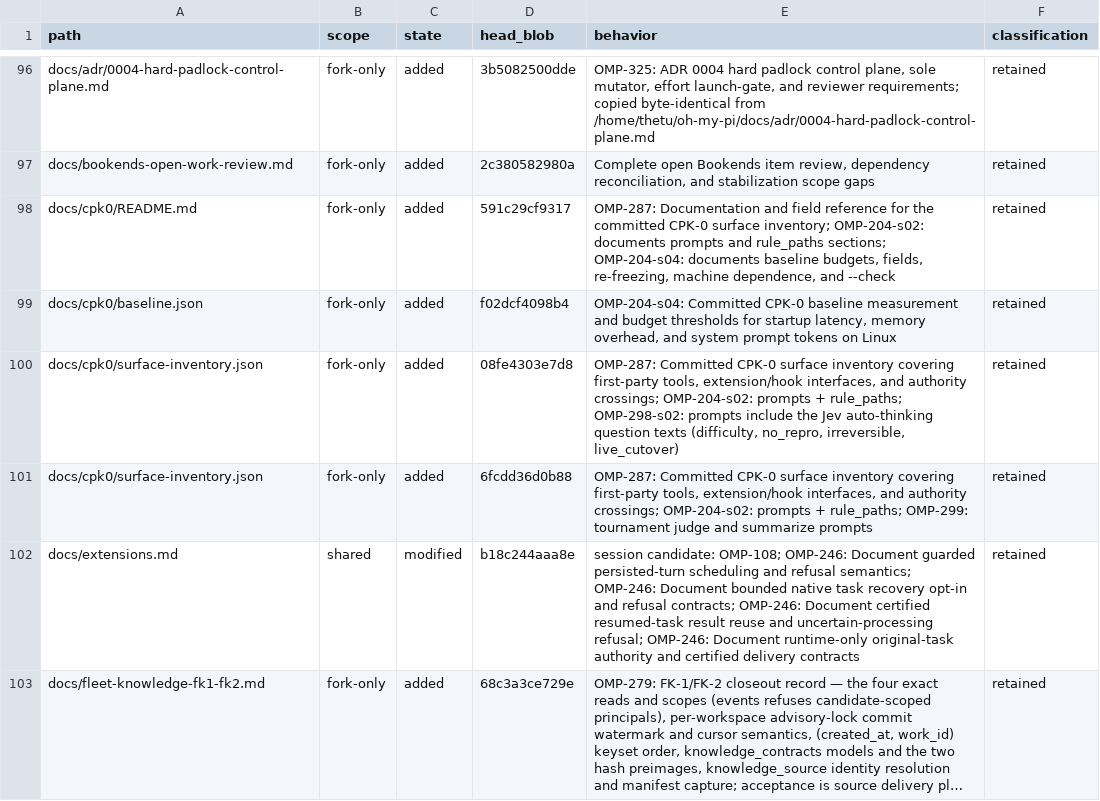
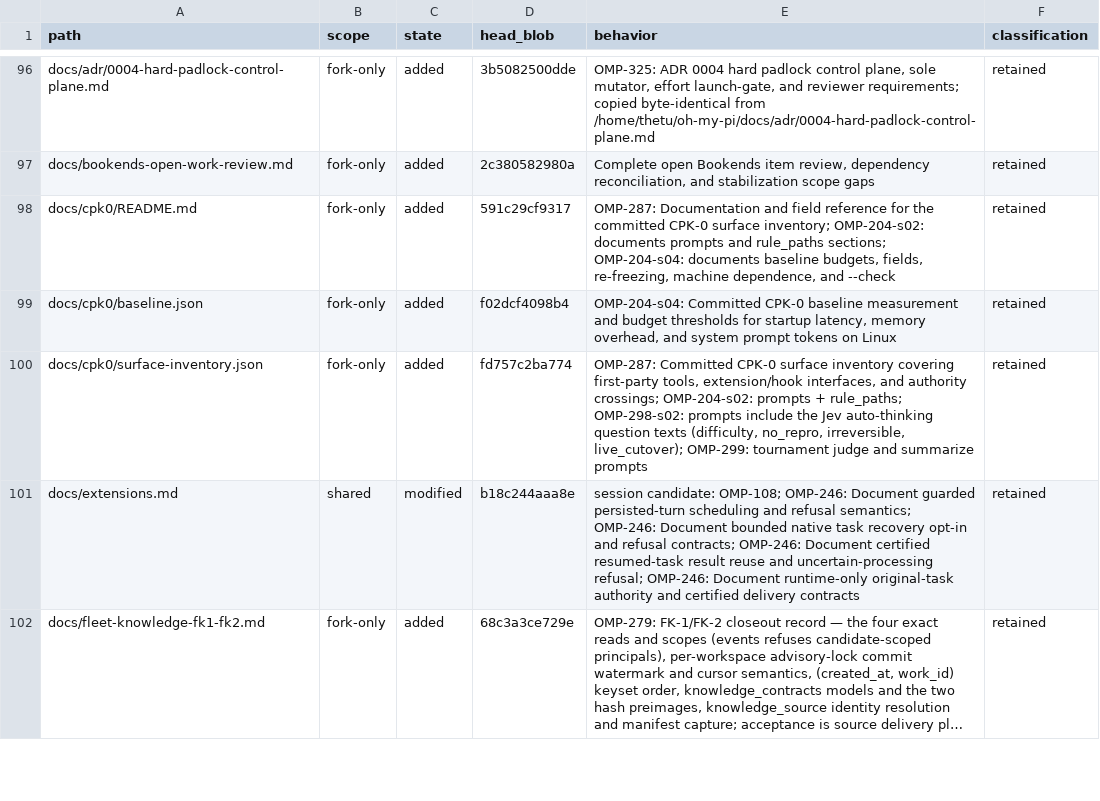
Before and after one commit to theturtlecsz/oh-my-pi, a TSV file: docs/upstream-fork-inventory.tsv, drawn as a sheet; only a part is shown, gaps mark what is left out; long unchanged cells end in ….

Commit message:
OMP-299-s06-s01: reconcile derived rows after rebase (flood merge_check_repair)

```diff
--- a/docs/upstream-fork-inventory.tsv
+++ b/docs/upstream-fork-inventory.tsv
@@ -99,4 +99,3 @@ docs/cpk0/README.md	fork-only	added	591c29cf9317	OMP-287: Documentation and fiel
 docs/cpk0/baseline.json	fork-only	added	f02dcf4098b4	OMP-204-s04: Committed CPK-0 baseline measurement and budget thresholds for startup latency, memory overhead, and system prompt tokens on Linux	retained
-docs/cpk0/surface-inventory.json	fork-only	added	08fe4303e7d8	OMP-287: Committed CPK-0 surface inventory covering first-party tools, extension/hook interfaces, and authority crossings; OMP-204-s02: prompts + rule_paths; OMP-298-s02: prompts include the Jev auto-thinking question texts (difficulty, no_repro, irreversible, live_cutover)	retained
-docs/cpk0/surface-inventory.json	fork-only	added	6fcdd36d0b88	OMP-287: Committed CPK-0 surface inventory covering first-party tools, extension/hook interfaces, and authority crossings; OMP-204-s02: prompts + rule_paths; OMP-299: tournament judge and summarize prompts	retained
+docs/cpk0/surface-inventory.json	fork-only	added	fd757c2ba774	OMP-287: Committed CPK-0 surface inventory covering first-party tools, extension/hook interfaces, and authority crossings; OMP-204-s02: prompts + rule_paths; OMP-298-s02: prompts include the Jev auto-thinking question texts (difficulty, no_repro, irreversible, live_cutover); OMP-299: tournament judge and summarize prompts	retained
 docs/extensions.md	shared	modified	b18c244aaa8e	session candidate: OMP-108; OMP-246: Document guarded persisted-turn scheduling and refusal semantics; OMP-246: Document bounded native task recovery opt-in and refusal contracts; OMP-246: Document certified resumed-task result reuse and uncertain-processing refusal; OMP-246: Document runtime-only original-task authority and certified delivery contracts	retained
```
